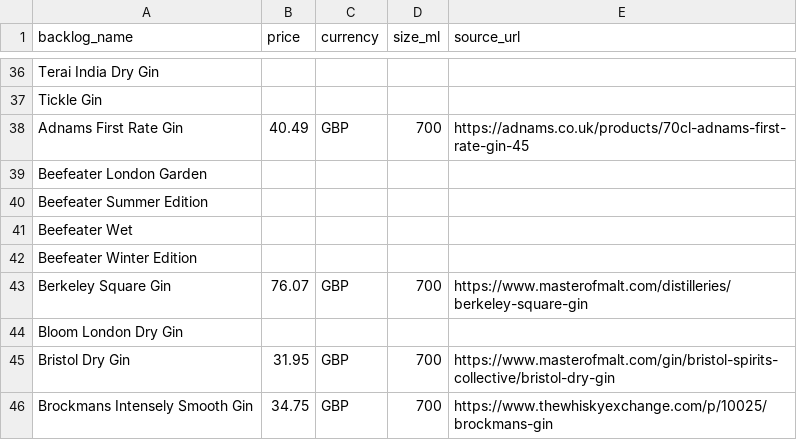
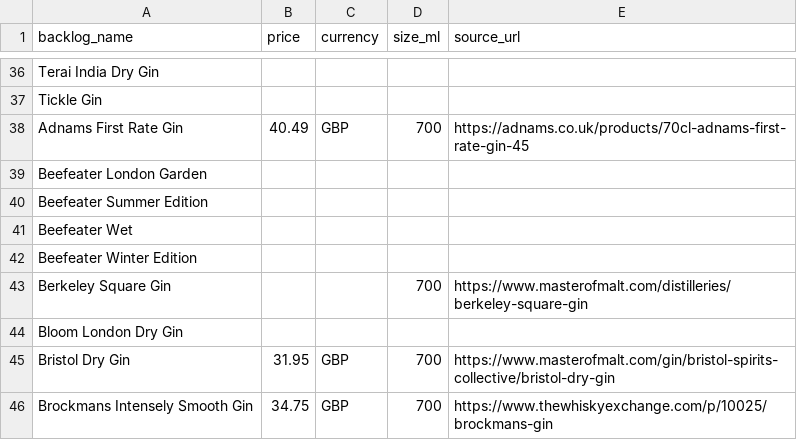
Before and after one commit to nguyenphucle15-maker/spirit-card, a TSV file: data/prices/batches/out_02.tsv, drawn as a sheet; only a part is shown, gaps mark what is left out.

```diff
--- a/data/prices/batches/out_02.tsv
+++ b/data/prices/batches/out_02.tsv
@@ -42,3 +42,3 @@ Beefeater Wet
 Beefeater Winter Edition				
-Berkeley Square Gin	76.07	GBP	700	https://www.masterofmalt.com/distilleries/berkeley-square-gin
+Berkeley Square Gin			700	https://www.masterofmalt.com/distilleries/berkeley-square-gin
 Bloom London Dry Gin				
```
Also changed, not shown: data/prices/batches/out_03.tsv, 7 other files.
